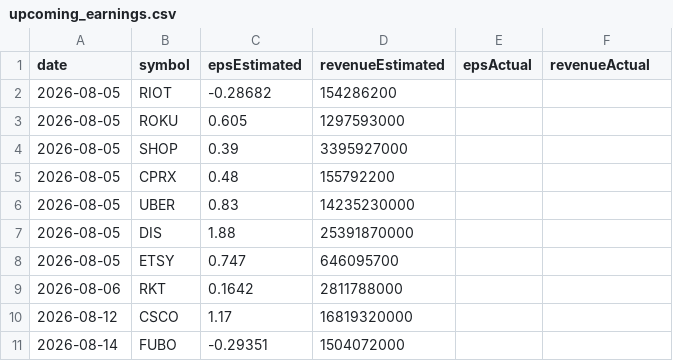
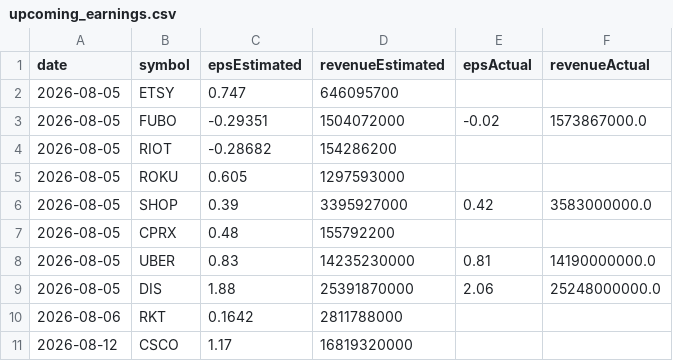
Before and after one commit to fishinmn/stock_screener, a CSV file: data/upcoming_earnings.csv, drawn as a sheet.

```diff
--- a/data/upcoming_earnings.csv
+++ b/data/upcoming_earnings.csv
@@ -1,11 +1,11 @@
 date,symbol,epsEstimated,revenueEstimated,epsActual,revenueActual
+2026-08-05,ETSY,0.747,646095700,,
+2026-08-05,FUBO,-0.29351,1504072000,-0.02,1573867000.0
 2026-08-05,RIOT,-0.28682,154286200,,
 2026-08-05,ROKU,0.605,1297593000,,
-2026-08-05,SHOP,0.39,3395927000,,
+2026-08-05,SHOP,0.39,3395927000,0.42,3583000000.0
 2026-08-05,CPRX,0.48,155792200,,
-2026-08-05,UBER,0.83,14235230000,,
-2026-08-05,DIS,1.88,25391870000,,
-2026-08-05,ETSY,0.747,646095700,,
+2026-08-05,UBER,0.83,14235230000,0.81,14190000000.0
+2026-08-05,DIS,1.88,25391870000,2.06,25248000000.0
 2026-08-06,RKT,0.1642,2811788000,,
 2026-08-12,CSCO,1.17,16819320000,,
-2026-08-14,FUBO,-0.29351,1504072000,,
```
Also changed, not shown: data/fundamentals_screener_recent_earnings.csv, data/recent_earnings.csv, 9 other files.
